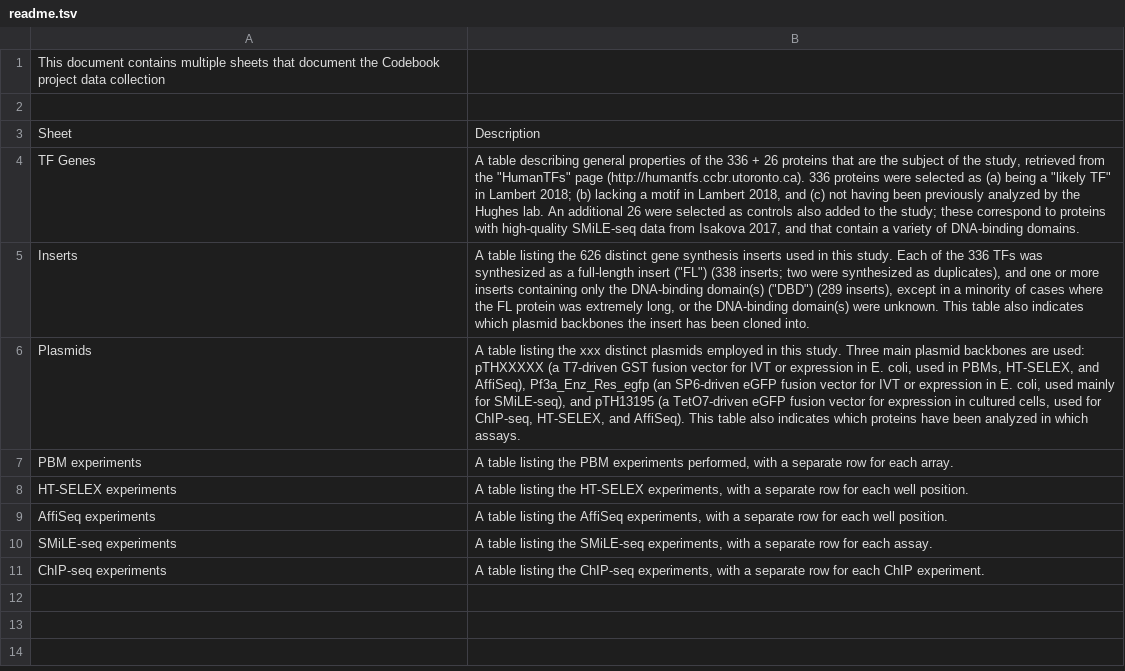
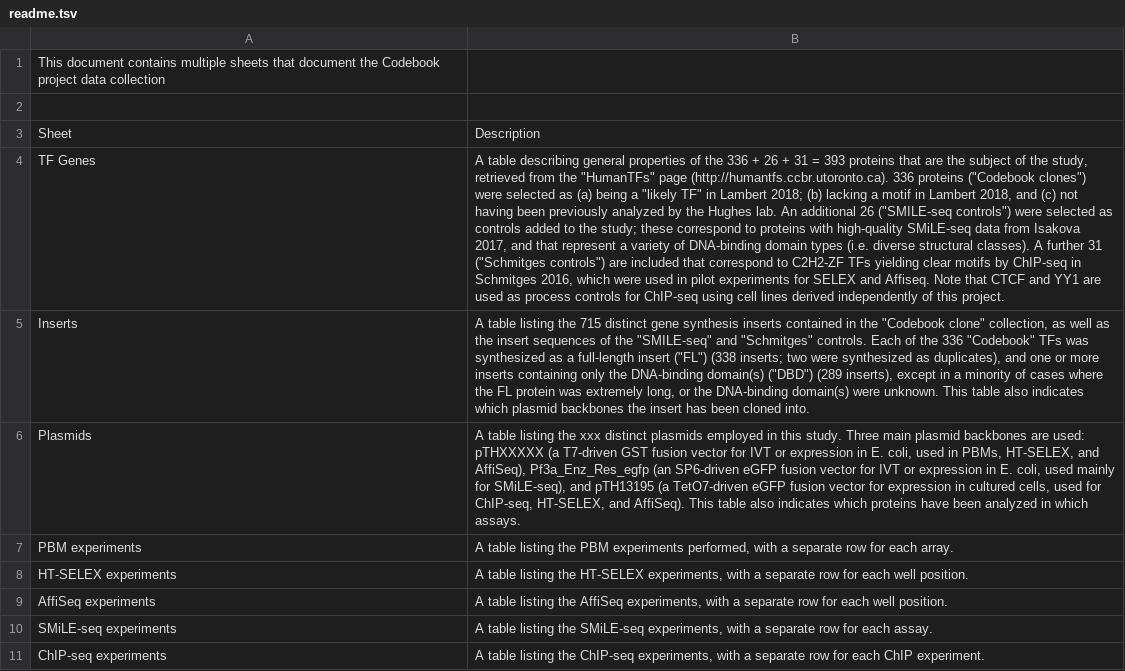
Before and after one commit to autosome-ru/greco-bit-data-processing, a TSV file: shared/source_data/readme.tsv, drawn as a sheet; the diff names each change by its address in the sheet, - before the commit and + after, or states it on an @@ line.

```diff
--- a/shared/source_data/readme.tsv
+++ b/shared/source_data/readme.tsv
-B4: …+ 26 proteins that are the subject of the study, retrieved from the "HumanTFs" page (http://humantfs.ccbr.utoronto.ca). 336 proteins were selected as (a) being a "likely TF" in Lambert 2018; (b) lacking a motif in Lambert 2018, and (c) not having been previously analyzed by the Hughes lab. An additional 26 were selected as controls also added to the study; these correspond to proteins with high-quality SMiLE-seq data from Isakova 2017, and that contain a variety of DNA-binding domains.
+B4: …+ 26 + 31 = 393 proteins that are the subject of the study, retrieved from the "HumanTFs" page (http://humantfs.ccbr.utoronto.ca). 336 proteins ("Codebook clones") were selected as (a) being a "likely TF" in Lambert 2018; (b) lacking a motif in Lambert 2018, and (c) not having been previously analyzed by the Hughes lab. An additional 26 ("SMILE-seq controls") were selected as controls added to the study; these correspond to proteins with high-quality SMiLE-seq data from Isakova 2017, and that represent a variety of DNA-binding domain types (i.e. diverse structural classes). A further 31 ("Schmitges controls") are included that correspond to C2H2-ZF TFs yielding clear motifs by ChIP-seq in Schmitges 2016, which were used in pilot experiments for SELEX and Affiseq. Note that CTCF and YY1 are used as process controls for ChIP-seq using cell lines derived independently of this project.
-B5: …listing the 626 distinct gene synthesis inserts used in this study. Each of the 336 TFs was…
+B5: …listing the 715 distinct gene synthesis inserts contained in the "Codebook clone" collection, as well as the insert sequences of the "SMILE-seq" and "Schmitges" controls. Each of the 336 "Codebook" TFs was…
```
Also changed, not shown: shared/source_data_CHS/CHS.tsv, shared/source_data_PBM/PBM.tsv, 5 other files.
